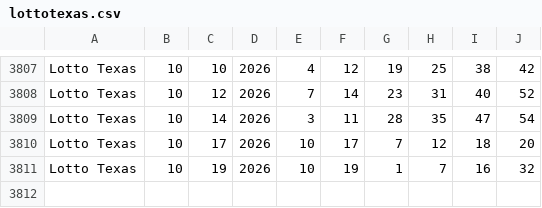
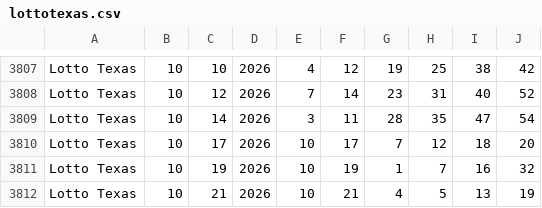
Before and after one commit to fjlove96/texas-quick-hits, a CSV file: lottotexas.csv, drawn as a sheet; only a part is shown, gaps mark what is left out.

```diff
--- a/lottotexas.csv
+++ b/lottotexas.csv
@@ -3811 +3811,2 @@ Lotto Texas,10,17,2026,10,17,7,12,18,20
 Lotto Texas,10,19,2026,10,19,1,7,16,32
+Lotto Texas,10,21,2026,10,21,4,5,13,19
```
